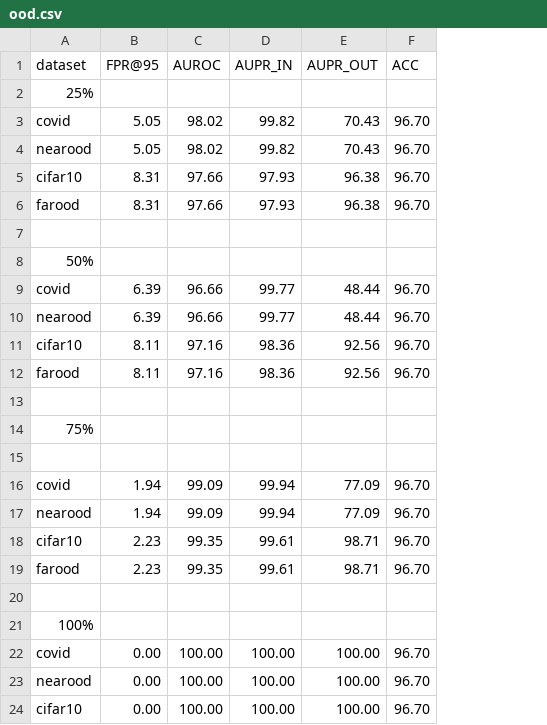
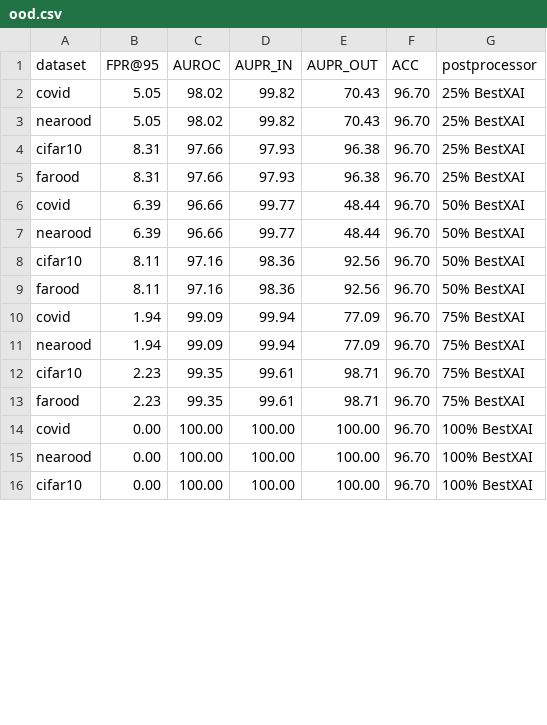
Before and after one commit to josemartin2912/TFG, a CSV file: results/DeiT/ood.csv, drawn as a sheet; only a part is shown; removed rows and columns are numbered as before the commit, all else as after; the diff names each change by its address in the sheet, - before the commit and + after, or states it on an @@ line.

```diff
--- a/results/DeiT/ood.csv
+++ b/results/DeiT/ood.csv
+column G (postprocessor), rows 2-16: 25% BestXAI | 25% BestXAI | 25% BestXAI | 25% BestXAI | 50% BestXAI | 50% BestXAI | 50% BestXAI | 50% BestXAI | 75% BestXAI | 75% BestXAI | 75% BestXAI | 75% BestXAI | 100% BestXAI | 100% BestXAI | 100% BestXAI
-row 2: 25%
-row 7: (empty)
-row 8: 50%
-row 13: (empty)
-row 14: 75%
-row 15: (empty)
-row 20: (empty)
-row 21: 100%
```
Also changed, not shown: results/ood.csv, results/xai/ood.csv, 34 other files.
